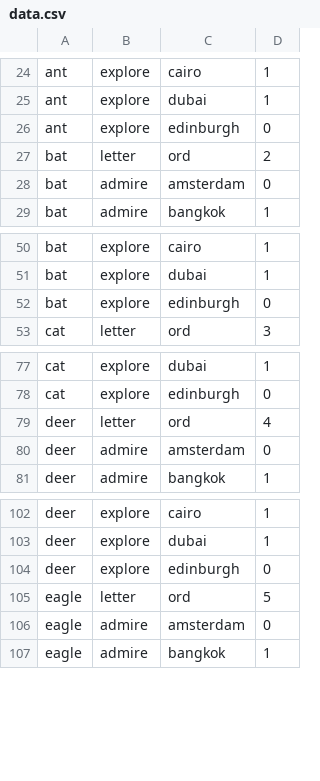
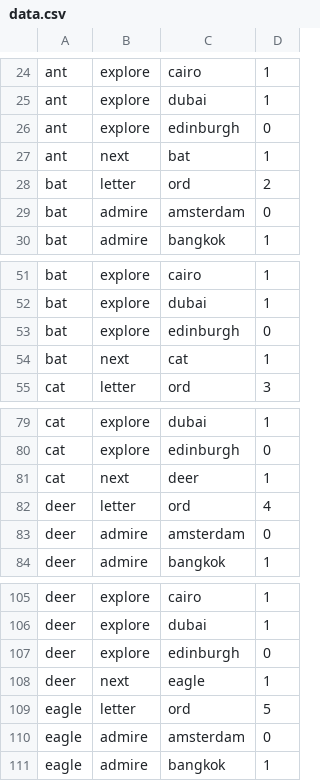
Before and after one commit to MemelangNet/meme2sql, a CSV file: data.csv, drawn as a sheet; only a part is shown, gaps mark what is left out; the diff names each change by its address in the sheet, - before the commit and + after, or states it on an @@ line.

Commit message:
added db functions
added .next to data; added db functions to meme2sql files

```diff
--- a/data.csv
+++ b/data.csv
+row 27: ant | next | bat | 1
+row 54: bat | next | cat | 1
+row 81: cat | next | deer | 1
+row 108: deer | next | eagle | 1
```
Also changed, not shown: 8 other files.
